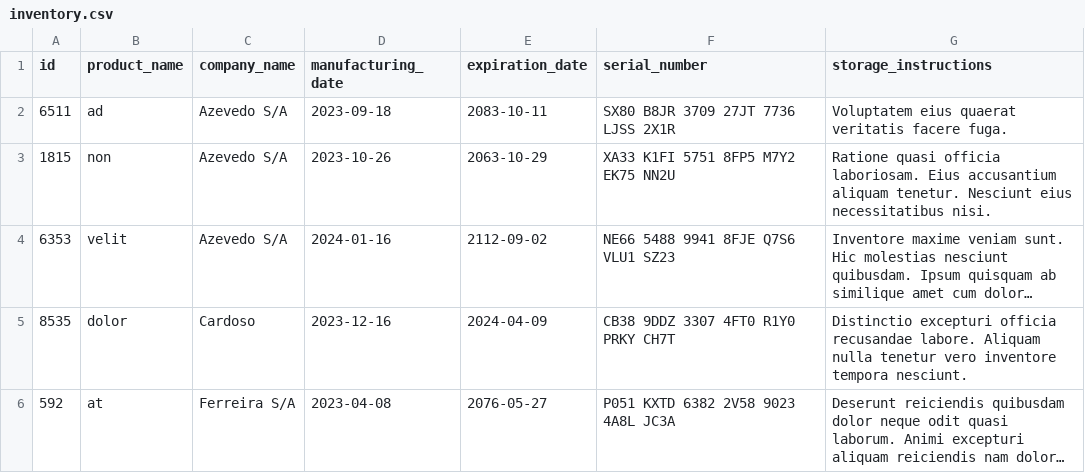
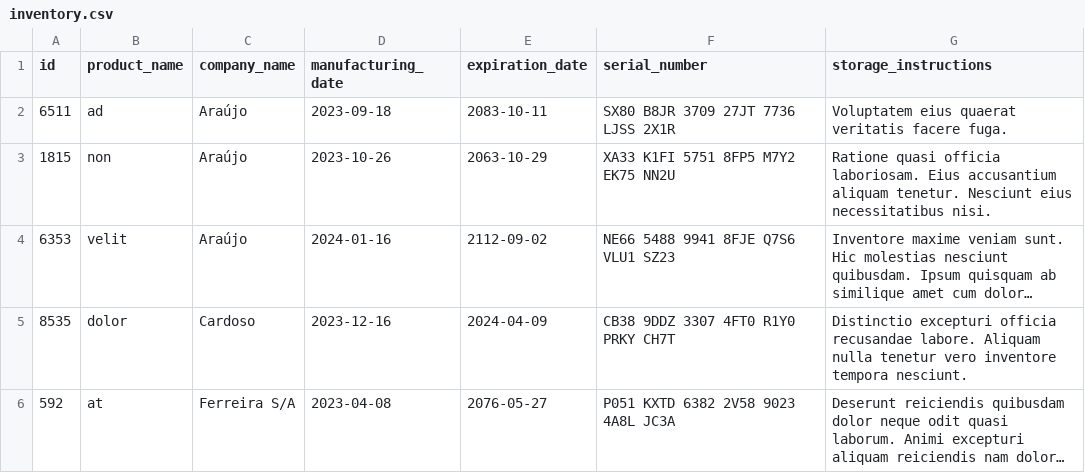
Before and after one commit to Laura2606/Inventory-report, a CSV file: inventory_report/data/inventory.csv, drawn as a sheet; long unchanged cells end in …; the diff names each change by its address in the sheet, - before the commit and + after, or states it on an @@ line.

```diff
--- a/inventory_report/data/inventory.csv
+++ b/inventory_report/data/inventory.csv
-C2:C4 (company_name): Azevedo S/A
+C2:C4 (company_name): Araújo
```
Also changed, not shown: 2 other files.
